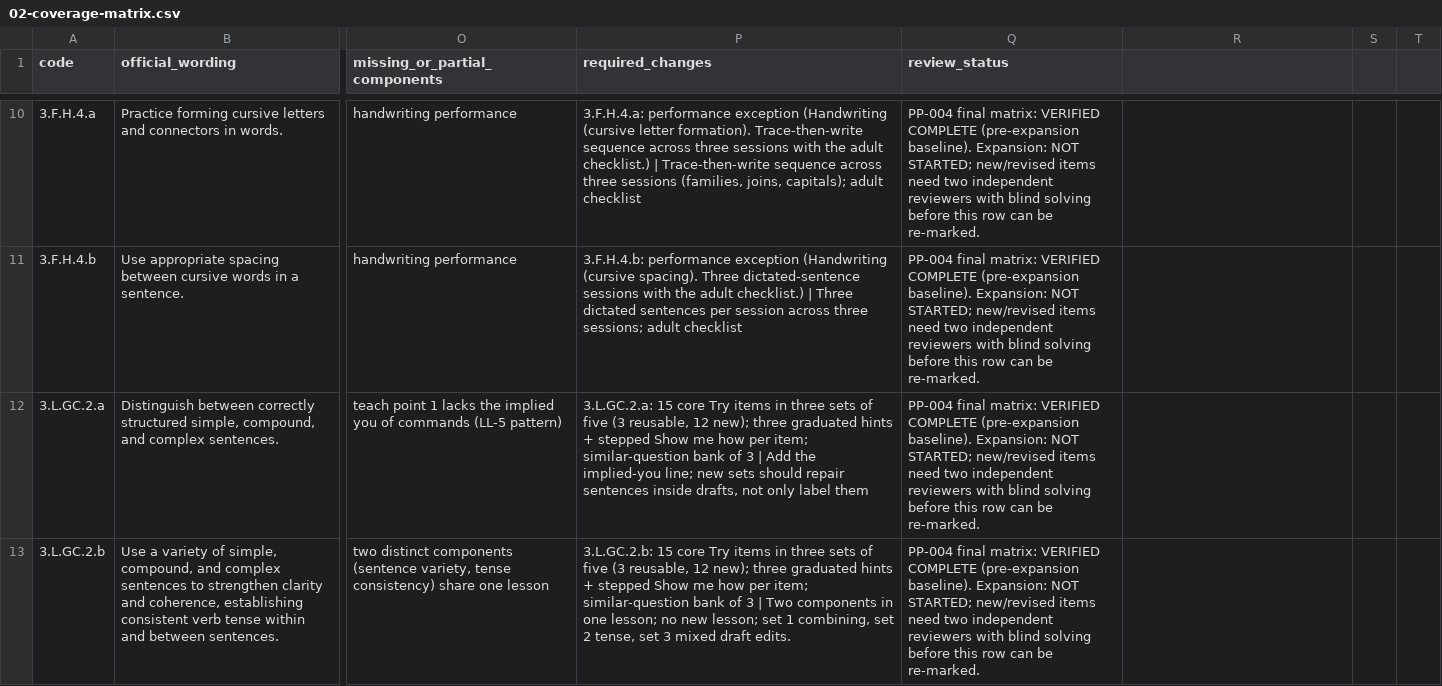
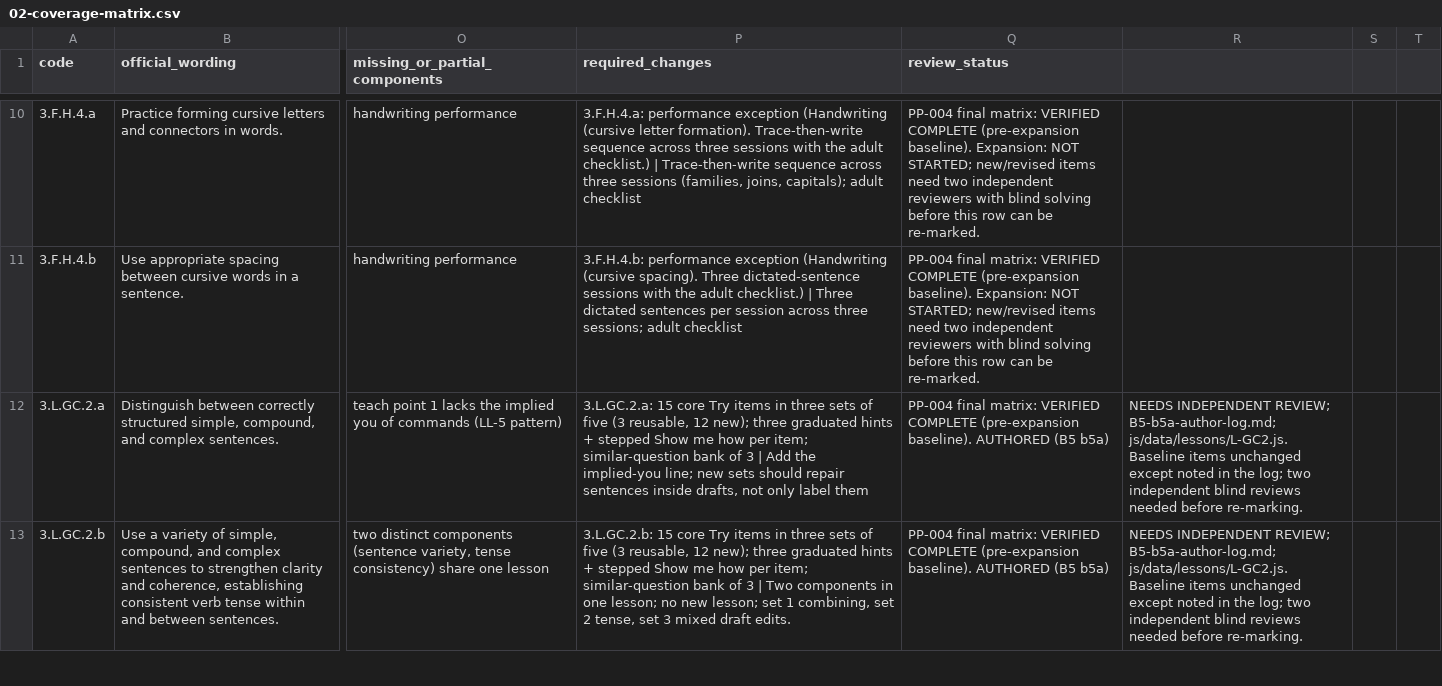
Before and after one commit to bazeocrisy/Peach-Prep, a CSV file: docs/expansion-2026-10-22/02-coverage-matrix.csv, drawn as a sheet; only a part is shown, gaps mark what is left out; the diff covers the shown part only; the diff names each change by its address in the sheet, - before the commit and + after, or states it on an @@ line.

```diff
--- a/docs/expansion-2026-10-22/02-coverage-matrix.csv
+++ b/docs/expansion-2026-10-22/02-coverage-matrix.csv
-Q12:Q13 (review_status): …(pre-expansion baseline). Expansion: NOT STARTED; new/revised items need two independent reviewers with blind solving before this row can be re-marked.
+Q12:Q13 (review_status): …(pre-expansion baseline). AUTHORED (B5 b5a)
-R12:R13: (empty)
+R12:R13: NEEDS INDEPENDENT REVIEW; B5-b5a-author-log.md; js/data/lessons/L-GC2.js. Baseline items unchanged except noted in the log; two independent blind reviews needed before re-marking.
```
Also changed, not shown: 4 edited cells elsewhere in this file, 3 other files.
